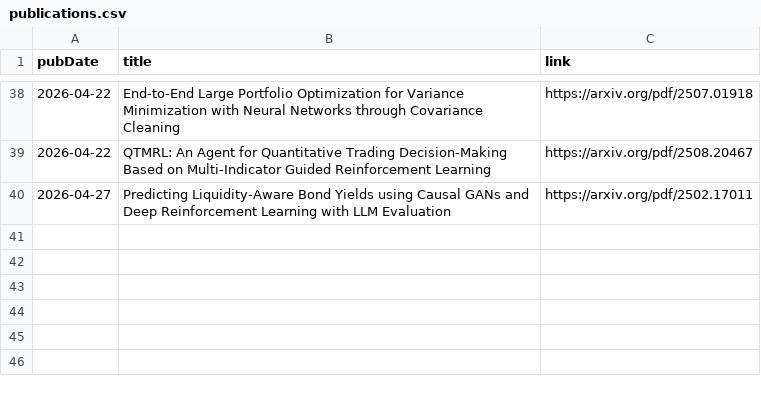
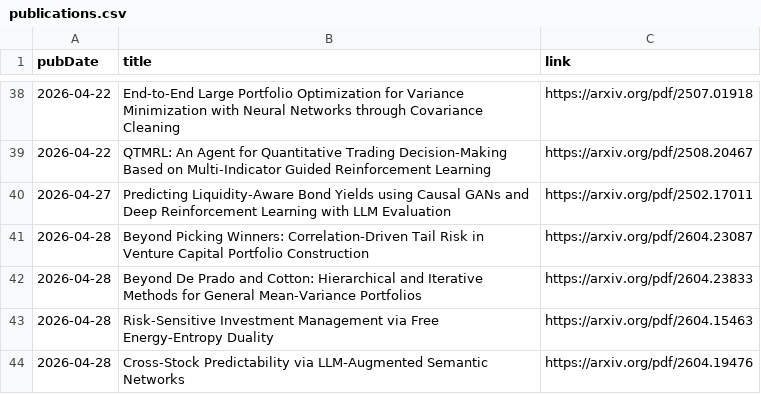
Before and after one commit to mmiliukas/portfolio, a CSV file: publications.csv, drawn as a sheet; only a part is shown, gaps mark what is left out; the diff names each change by its address in the sheet, - before the commit and + after, or states it on an @@ line.

```diff
--- a/publications.csv
+++ b/publications.csv
+row 41: 2026-04-28 | Beyond Picking Winners: Correlation-Driven Tail Risk in Venture Capital Portfolio Construction | https://arxiv.org/pdf/2604.23087
+row 42: 2026-04-28 | Beyond De Prado and Cotton: Hierarchical and Iterative Methods for General Mean-Variance Portfolios | https://arxiv.org/pdf/2604.23833
+row 43: 2026-04-28 | Risk-Sensitive Investment Management via Free Energy-Entropy Duality | https://arxiv.org/pdf/2604.15463
+row 44: 2026-04-28 | Cross-Stock Predictability via LLM-Augmented Semantic Networks | https://arxiv.org/pdf/2604.19476
```
Also changed, not shown: 1 other file.
